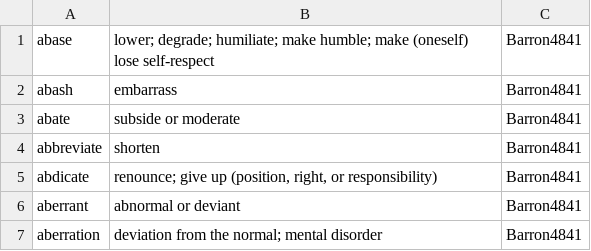
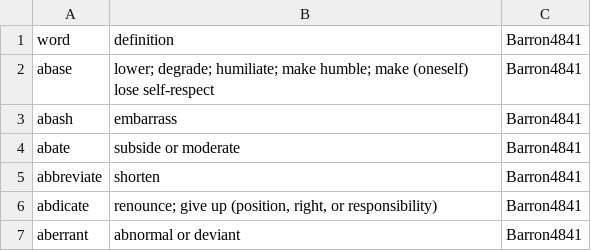
Before and after one commit to Shreyaan/vocab-telegram-bot, a CSV file: words.csv, drawn as a sheet; only a part is shown; the shorter side is filled out with more unchanged rows.

```diff
--- a/words.csv
+++ b/words.csv
@@ -1 +1,2 @@
+word	definition	Barron4841
 abase	lower; degrade; humiliate; make humble; make   (oneself) lose self-respect	Barron4841
```
Also changed, not shown: 4 other files.
